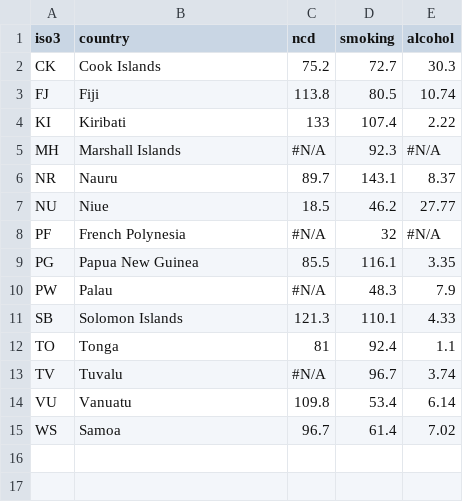
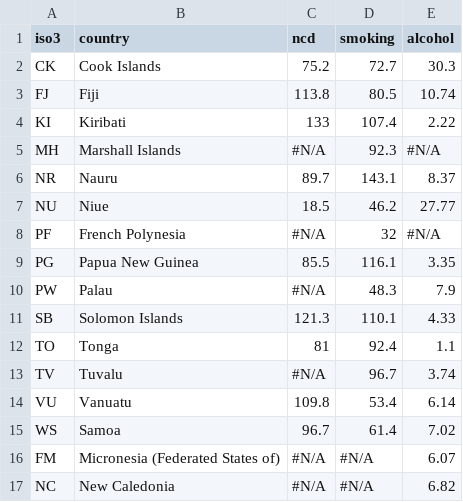
Before and after one commit to akbsaputra/pacific-timebomb, a CSV file: data/ncd.csv, drawn as a sheet.

Commit message:
Adding dataset

```diff
--- a/data/ncd.csv
+++ b/data/ncd.csv
@@ -15 +15,3 @@ VU,Vanuatu,109.8,53.4,6.14
 WS,Samoa,96.7,61.4,7.02
+FM,Micronesia (Federated States of),#N/A,#N/A,6.07
+NC,New Caledonia,#N/A,#N/A,6.82
```
Also changed, not shown: 3 other files.
